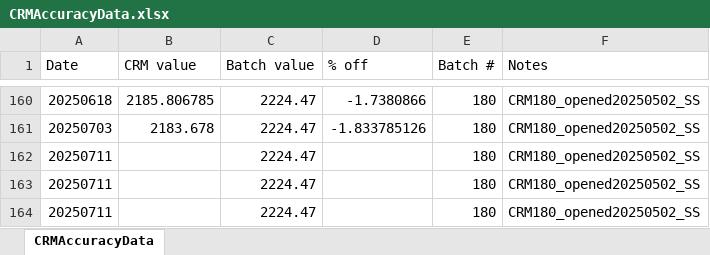
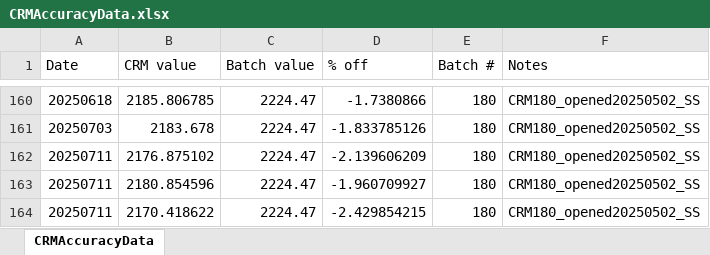
Before and after one commit to Putnam-Lab/Titrator, an Excel workbook: Data/CRMAccuracyData.xlsx, sheet CRMAccuracyData, drawn as a sheet; only a part is shown, gaps mark what is left out; values as stored, in another font and other column widths than the file's, no borders; the diff names each change by its address in the sheet, - before the commit and + after, or states it on an @@ line.

```diff
--- a/Data/CRMAccuracyData.xlsx (sheet CRMAccuracyData)
+++ b/Data/CRMAccuracyData.xlsx (sheet CRMAccuracyData)
-B162 (CRM value): (empty)
+B162 (CRM value): 2176.875102
-D162 (% off): (empty)
+D162 (% off): -2.139606209
-B163 (CRM value): (empty)
+B163 (CRM value): 2180.854596
-D163 (% off): (empty)
+D163 (% off): -1.960709927
-B164 (CRM value): (empty)
+B164 (CRM value): 2170.418622
-D164 (% off): (empty)
+D164 (% off): -2.429854215
```
Also changed, not shown: 5 other files.
